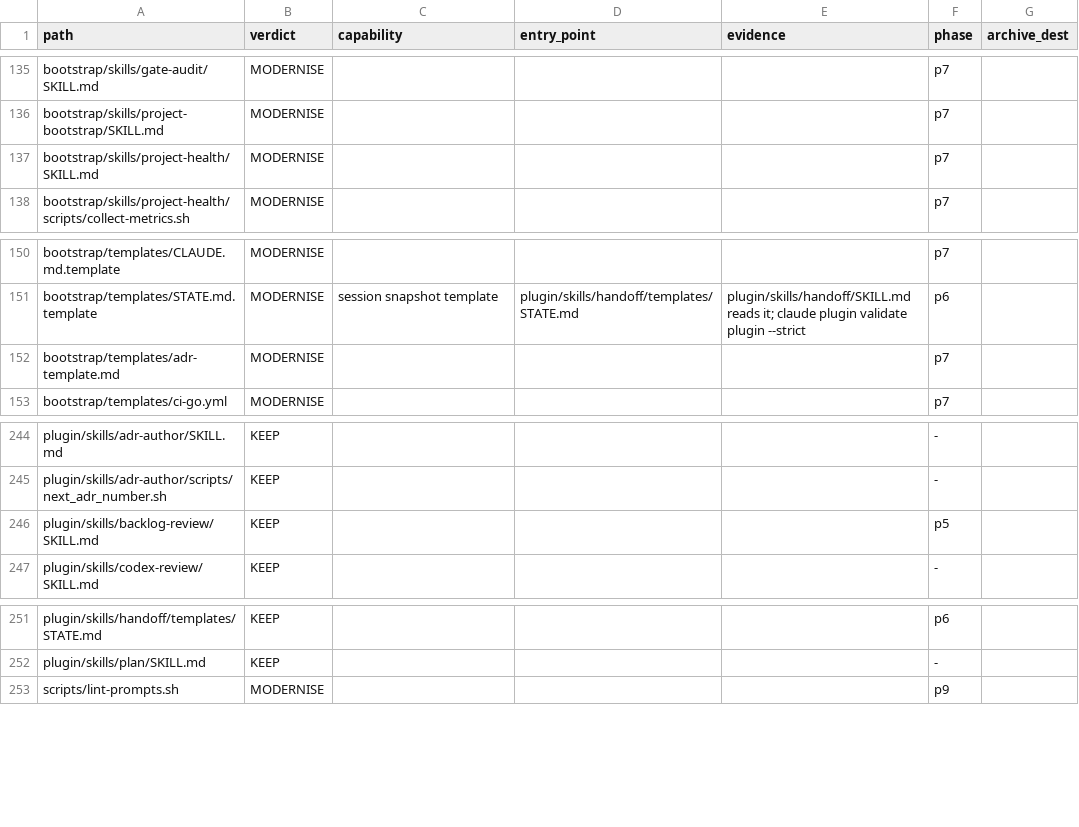
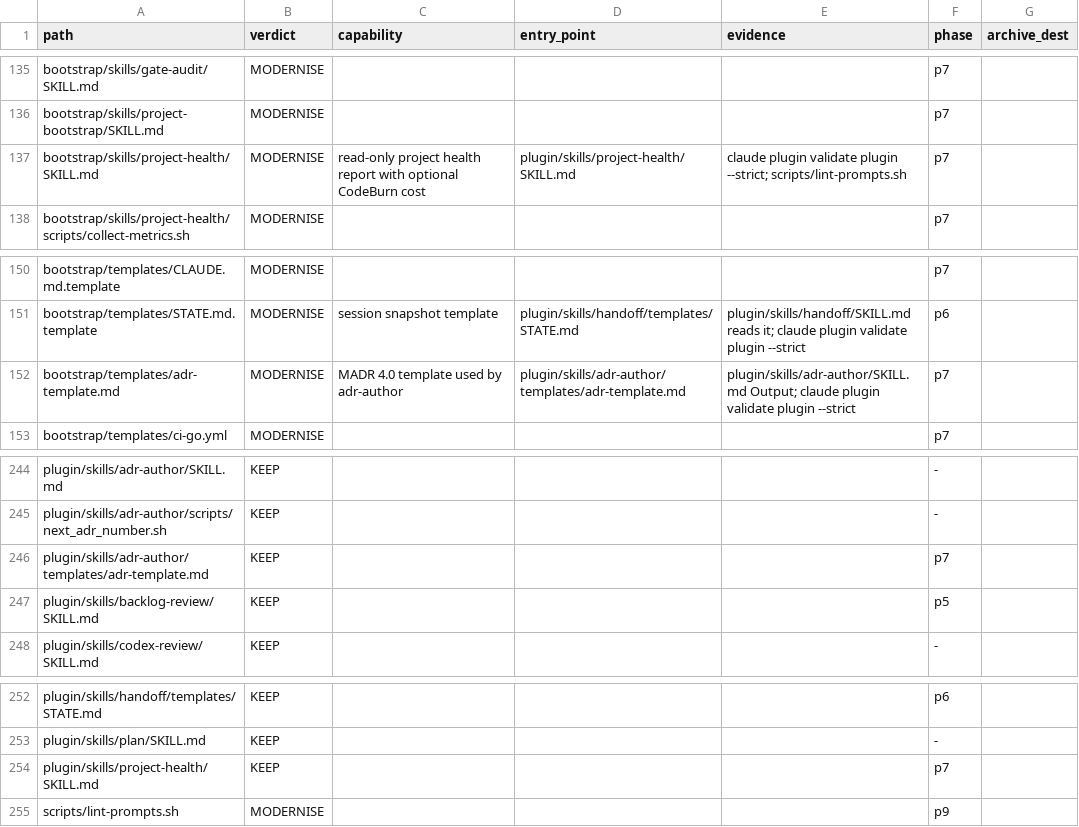
Before and after one commit to Lenivvenil/claude-mini, a TSV file: tools/port-run/ledger.tsv, drawn as a sheet; only a part is shown, gaps mark what is left out.

```diff
--- a/tools/port-run/ledger.tsv
+++ b/tools/port-run/ledger.tsv
@@ -136,3 +136,3 @@ bootstrap/skills/gate-audit/SKILL.md	MODERNISE				p7
 bootstrap/skills/project-bootstrap/SKILL.md	MODERNISE				p7	
-bootstrap/skills/project-health/SKILL.md	MODERNISE				p7	
+bootstrap/skills/project-health/SKILL.md	MODERNISE	read-only project health report with optional CodeBurn cost	plugin/skills/project-health/SKILL.md	claude plugin validate plugin --strict; scripts/lint-prompts.sh	p7	
 bootstrap/skills/project-health/scripts/collect-metrics.sh	MODERNISE				p7	
@@ -151,3 +151,3 @@ bootstrap/templates/CLAUDE.md.template	MODERNISE				p7
 bootstrap/templates/STATE.md.template	MODERNISE	session snapshot template	plugin/skills/handoff/templates/STATE.md	plugin/skills/handoff/SKILL.md reads it; claude plugin validate plugin --strict	p6	
-bootstrap/templates/adr-template.md	MODERNISE				p7	
+bootstrap/templates/adr-template.md	MODERNISE	MADR 4.0 template used by adr-author	plugin/skills/adr-author/templates/adr-template.md	plugin/skills/adr-author/SKILL.md Output; claude plugin validate plugin --strict	p7	
 bootstrap/templates/ci-go.yml	MODERNISE				p7	
@@ -245,2 +245,3 @@ plugin/skills/adr-author/SKILL.md	KEEP				-
 plugin/skills/adr-author/scripts/next_adr_number.sh	KEEP				-	
+plugin/skills/adr-author/templates/adr-template.md	KEEP				p7	
 plugin/skills/backlog-review/SKILL.md	KEEP				p5	
@@ -252,2 +253,3 @@ plugin/skills/handoff/templates/STATE.md	KEEP				p6
 plugin/skills/plan/SKILL.md	KEEP				-	
+plugin/skills/project-health/SKILL.md	KEEP				p7	
 scripts/lint-prompts.sh	MODERNISE				p9	
```
Also changed, not shown: 2 other files.
